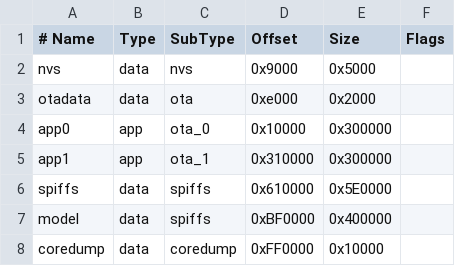
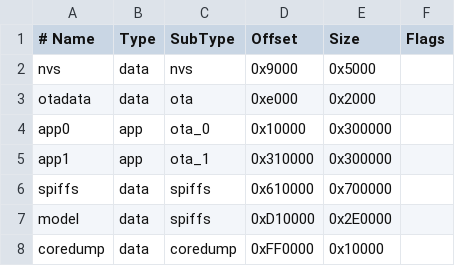
Before and after one commit to espressif/esp32-arduino-lib-builder, a CSV file: partitions.csv, drawn as a sheet.

```diff
--- a/partitions.csv
+++ b/partitions.csv
@@ -5,4 +5,4 @@ app0,     app,  ota_0,    0x10000, 0x300000,
 app1,     app,  ota_1,   0x310000, 0x300000,
-spiffs,   data, spiffs,  0x610000, 0x5E0000,
-model,    data, spiffs,  0xBF0000, 0x400000,
+spiffs,   data, spiffs,  0x610000, 0x700000,
+model,    data, spiffs,  0xD10000, 0x2E0000,
 coredump, data, coredump,0xFF0000,  0x10000,
```
Also changed, not shown: 3 other files.
